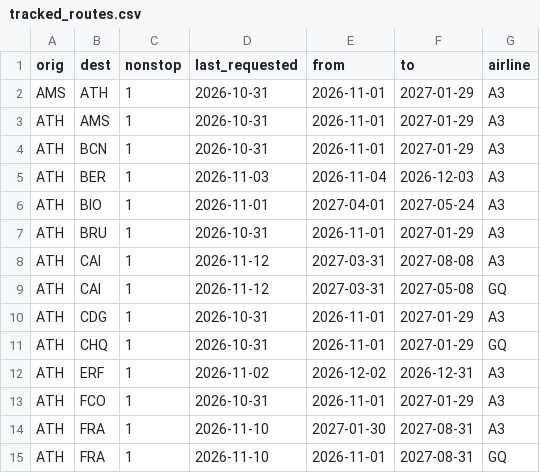
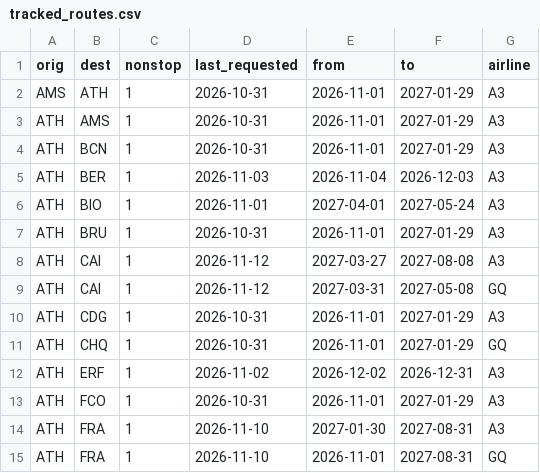
Before and after one commit to Am015-dev/AegeanBook, a CSV file: data/tracked_routes.csv, drawn as a sheet; only a part is shown.

```diff
--- a/data/tracked_routes.csv
+++ b/data/tracked_routes.csv
@@ -7,3 +7,3 @@ ATH,BIO,1,2026-11-01,2027-04-01,2027-05-24,A3
 ATH,BRU,1,2026-10-31,2026-11-01,2027-01-29,A3
-ATH,CAI,1,2026-11-12,2027-03-31,2027-08-08,A3
+ATH,CAI,1,2026-11-12,2027-03-27,2027-08-08,A3
 ATH,CAI,1,2026-11-12,2027-03-31,2027-05-08,GQ
```
Also changed, not shown: data/flight_details.csv, data/routes.csv, 1 other file.
